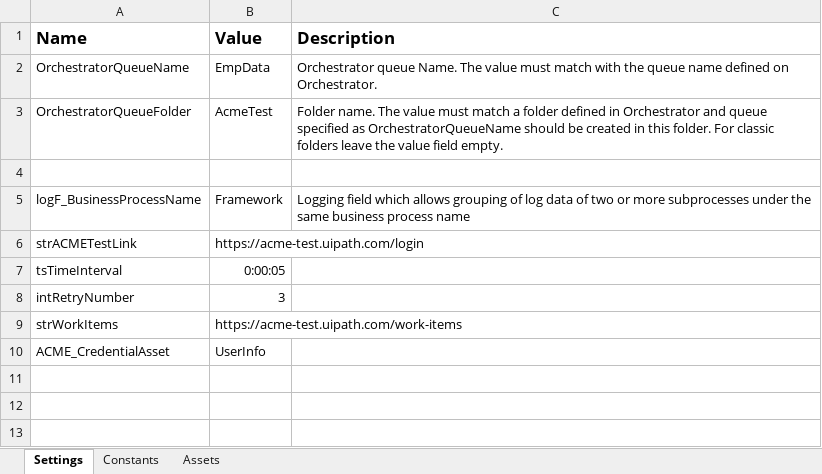
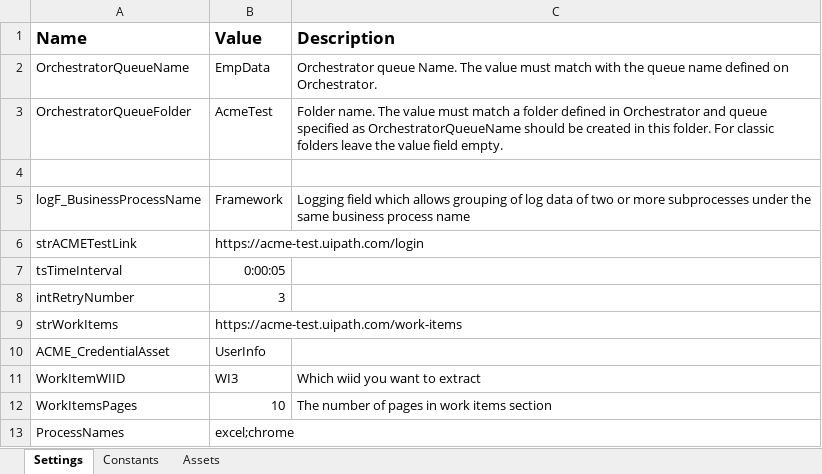
Before and after one commit to Fekry1/RPA-Certificates, an Excel workbook: Dispatcher/Data/Config.xlsx, sheet Settings, drawn as a sheet; values as stored, in another font and other column widths than the file's, no borders; the diff names each change by its address in the sheet, - before the commit and + after, or states it on an @@ line.

```diff
--- a/Dispatcher/Data/Config.xlsx (sheet Settings)
+++ b/Dispatcher/Data/Config.xlsx (sheet Settings)
+row 11: WorkItemWIID | WI3 | Which wiid you want to extract
+row 12: WorkItemsPages | 10 | The number of pages in work items section
+row 13: ProcessNames | excel;chrome
```
Also changed, not shown: 6 other files.
